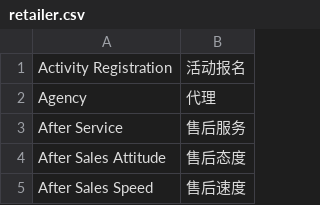
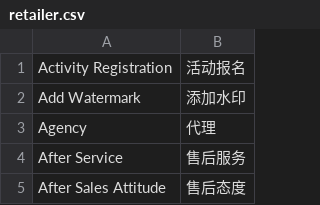
Before and after one commit to peachyang/py_website, a CSV file: app/i18n/zh-CN/retailer.csv, drawn as a sheet; only a part is shown; the shorter side is filled out with more unchanged rows; the diff names each change by its address in the sheet, - before the commit and + after, or states it on an @@ line.

Commit message:
Merge origin/master
Conflicts:
	app/code/Retailer/Route/Router.php
	app/tpl/default/customer/address/book.phtml
	pub/theme/default/frontend/css/styles.css
	pub/theme/default/frontend/js/retailer_goods.js

```diff
--- a/app/i18n/zh-CN/retailer.csv
+++ b/app/i18n/zh-CN/retailer.csv
+row 2: Add Watermark | 添加水印
```
Also changed, not shown: app/i18n/zh-CN/customer.csv, 4 other files.
